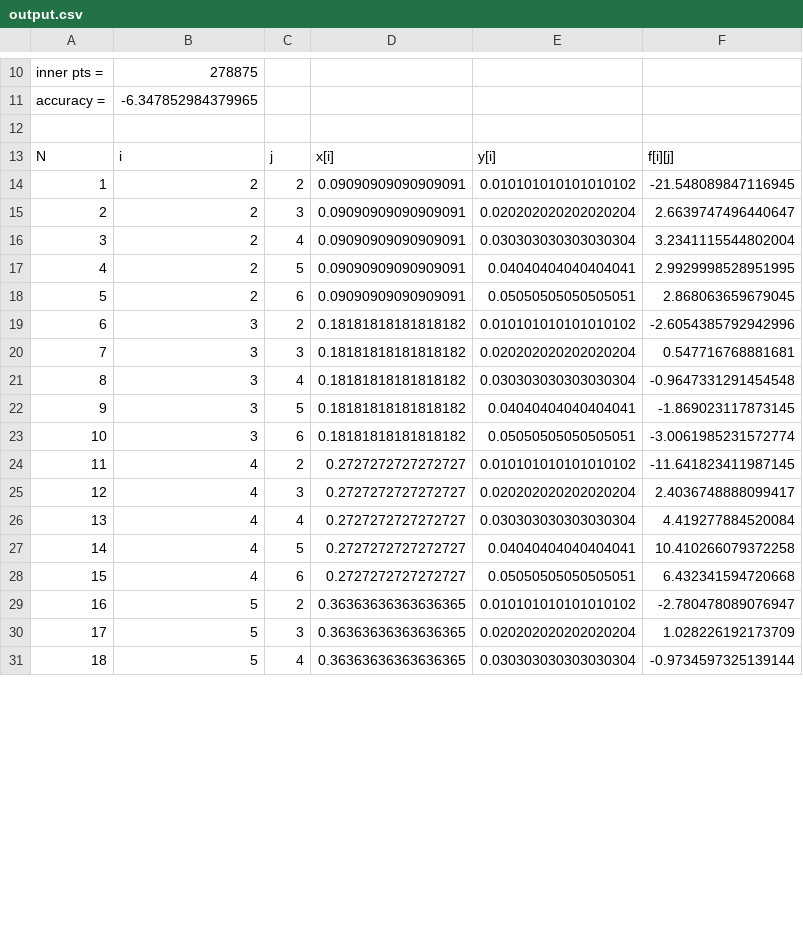
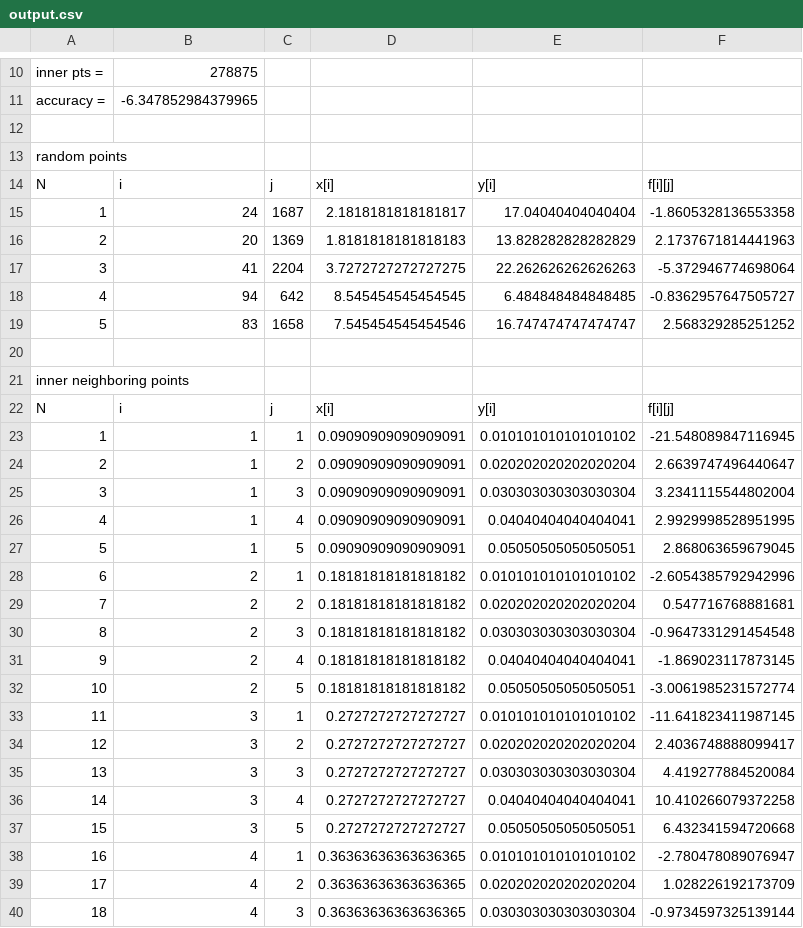
Before and after one commit to Dimanchella/CS_CGV, a CSV file: output.csv, drawn as a sheet; only a part is shown, gaps mark what is left out; the diff covers the shown part only.

```diff
--- a/output.csv
+++ b/output.csv
@@ -12,20 +12,29 @@ accuracy =;-6.347852984379965
 
+random points
 N;i;j;x[i];y[i];f[i][j]
-1;2;2;0.09090909090909091;0.010101010101010102;-21.548089847116945
-2;2;3;0.09090909090909091;0.020202020202020204;2.6639747496440647
-3;2;4;0.09090909090909091;0.030303030303030304;3.2341115544802004
-4;2;5;0.09090909090909091;0.04040404040404041;2.9929998528951995
-5;2;6;0.09090909090909091;0.05050505050505051;2.868063659679045
-6;3;2;0.18181818181818182;0.010101010101010102;-2.6054385792942996
-7;3;3;0.18181818181818182;0.020202020202020204;0.547716768881681
-8;3;4;0.18181818181818182;0.030303030303030304;-0.9647331291454548
-9;3;5;0.18181818181818182;0.04040404040404041;-1.869023117873145
-10;3;6;0.18181818181818182;0.05050505050505051;-3.0061985231572774
-11;4;2;0.2727272727272727;0.010101010101010102;-11.641823411987145
-12;4;3;0.2727272727272727;0.020202020202020204;2.4036748888099417
-13;4;4;0.2727272727272727;0.030303030303030304;4.419277884520084
-14;4;5;0.2727272727272727;0.04040404040404041;10.410266079372258
-15;4;6;0.2727272727272727;0.05050505050505051;6.432341594720668
-16;5;2;0.36363636363636365;0.010101010101010102;-2.780478089076947
-17;5;3;0.36363636363636365;0.020202020202020204;1.028226192173709
-18;5;4;0.36363636363636365;0.030303030303030304;-0.9734597325139144
+1;24;1687;2.1818181818181817;17.04040404040404;-1.8605328136553358
+2;20;1369;1.8181818181818183;13.828282828282829;2.1737671814441963
+3;41;2204;3.7272727272727275;22.262626262626263;-5.372946774698064
+4;94;642;8.545454545454545;6.484848484848485;-0.8362957647505727
+5;83;1658;7.545454545454546;16.747474747474747;2.568329285251252
+
+inner neighboring points
+N;i;j;x[i];y[i];f[i][j]
+1;1;1;0.09090909090909091;0.010101010101010102;-21.548089847116945
+2;1;2;0.09090909090909091;0.020202020202020204;2.6639747496440647
+3;1;3;0.09090909090909091;0.030303030303030304;3.2341115544802004
+4;1;4;0.09090909090909091;0.04040404040404041;2.9929998528951995
+5;1;5;0.09090909090909091;0.05050505050505051;2.868063659679045
+6;2;1;0.18181818181818182;0.010101010101010102;-2.6054385792942996
+7;2;2;0.18181818181818182;0.020202020202020204;0.547716768881681
+8;2;3;0.18181818181818182;0.030303030303030304;-0.9647331291454548
+9;2;4;0.18181818181818182;0.04040404040404041;-1.869023117873145
+10;2;5;0.18181818181818182;0.05050505050505051;-3.0061985231572774
+11;3;1;0.2727272727272727;0.010101010101010102;-11.641823411987145
+12;3;2;0.2727272727272727;0.020202020202020204;2.4036748888099417
+13;3;3;0.2727272727272727;0.030303030303030304;4.419277884520084
+14;3;4;0.2727272727272727;0.04040404040404041;10.410266079372258
+15;3;5;0.2727272727272727;0.05050505050505051;6.432341594720668
+16;4;1;0.36363636363636365;0.010101010101010102;-2.780478089076947
+17;4;2;0.36363636363636365;0.020202020202020204;1.028226192173709
+18;4;3;0.36363636363636365;0.030303030303030304;-0.9734597325139144
```
Also changed, not shown: 4 edited cells elsewhere in this file, 1 other file.
